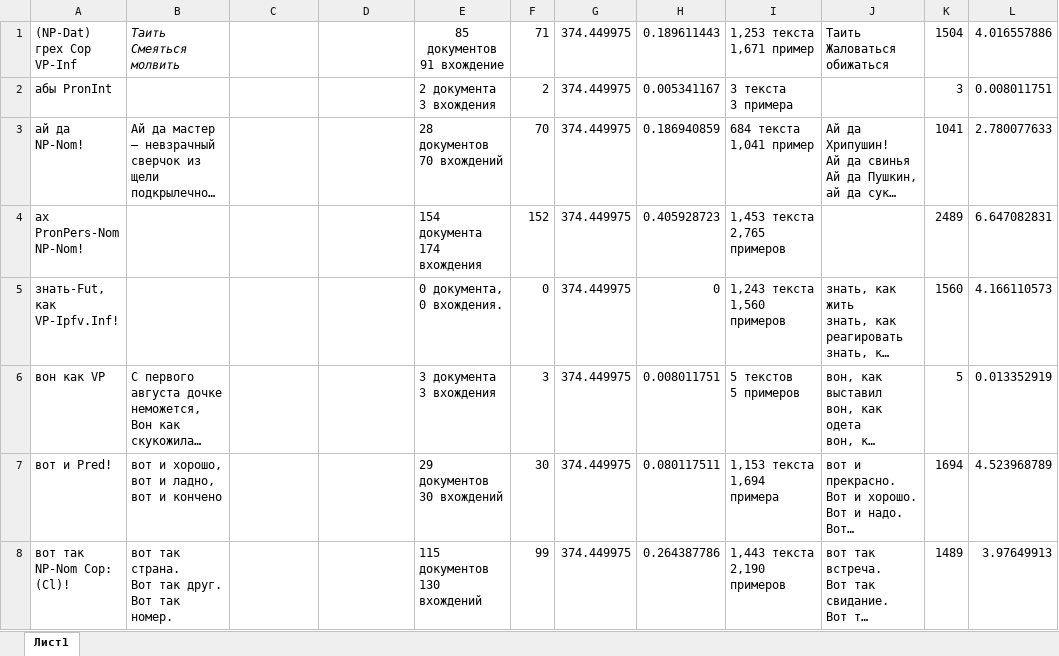
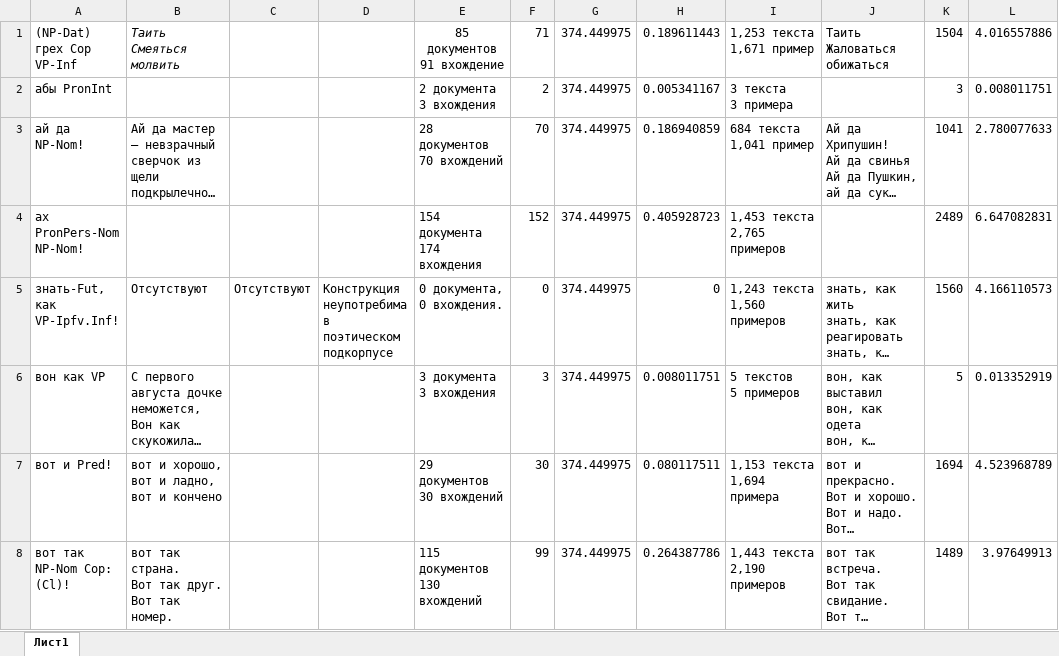
Before and after one commit to LoshkarevAnton/PoetryConstructicon, an Excel workbook: data.xlsx, sheet Лист1, drawn as a sheet; only a part is shown; long unchanged cells end in …; values as stored, in another font and other column widths than the file's, no borders; the diff covers the shown part only; the diff names each change by its address in the sheet, - before the commit and + after, or states it on an @@ line.

Commit message:
Add files via upload

```diff
--- a/data.xlsx (sheet Лист1)
+++ b/data.xlsx (sheet Лист1)
-B5: (empty)
+B5: Отсутствуют
-C5: (empty)
+C5: Отсутствуют
-D5: (empty)
+D5: Конструкция неупотребима в поэтическом подкорпусе
```
Also changed, not shown: 7 edited cells elsewhere in this sheet.
